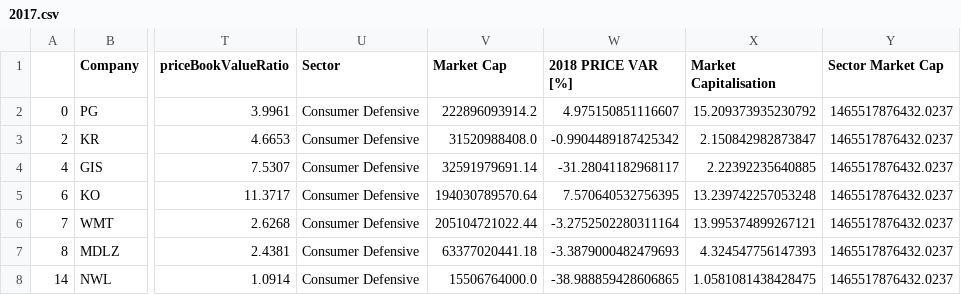
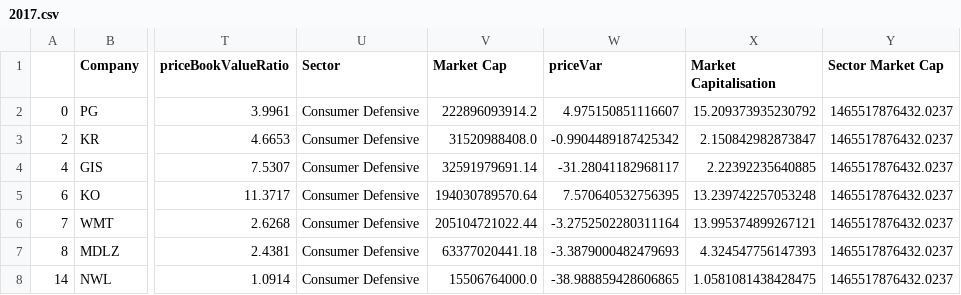
Before and after one commit to FranciscoGiro/VI, a CSV file: dataset/2017.csv, drawn as a sheet; only a part is shown, gaps mark what is left out; the diff names each change by its address in the sheet, - before the commit and + after, or states it on an @@ line.

```diff
--- a/dataset/2017.csv
+++ b/dataset/2017.csv
-W1: 2018 PRICE VAR [%]
+W1: priceVar
```
Also changed, not shown: dataset/2015.csv, dataset/2016.csv, 12 other files.
